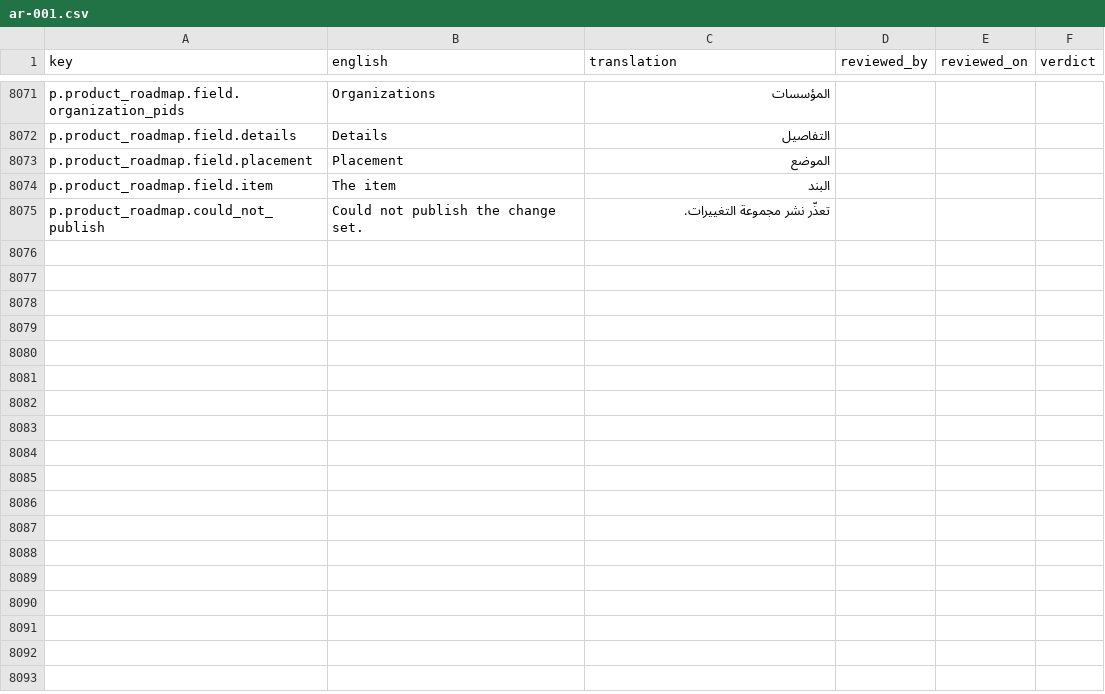
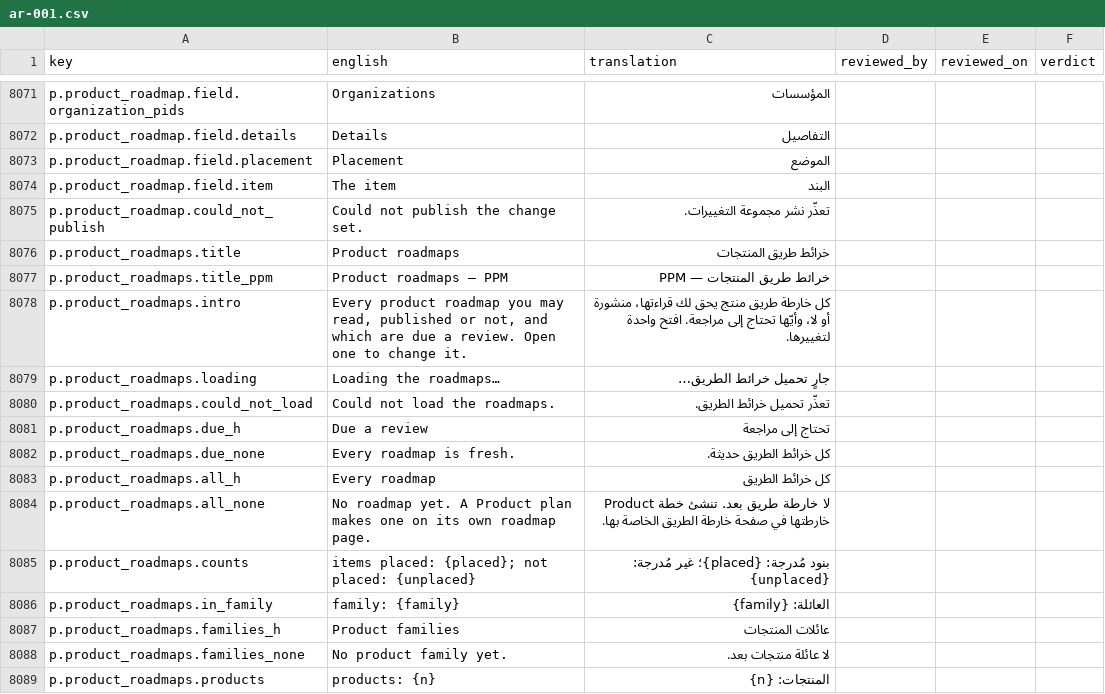
Before and after one commit to project-portfolio-management/project-portfolio-management, a CSV file: governance/translation-reviews/ar-001.csv, drawn as a sheet; only a part is shown, gaps mark what is left out.

```diff
--- a/governance/translation-reviews/ar-001.csv
+++ b/governance/translation-reviews/ar-001.csv
@@ -8075 +8075,15 @@ p.product_roadmap.field.item,The item,البند,,,
 p.product_roadmap.could_not_publish,Could not publish the change set.,تعذّر نشر مجموعة التغييرات.,,,
+p.product_roadmaps.title,Product roadmaps,خرائط طريق المنتجات,,,
+p.product_roadmaps.title_ppm,Product roadmaps — PPM,خرائط طريق المنتجات — PPM,,,
+p.product_roadmaps.intro,"Every product roadmap you may read, published or not, and which are due a review. Open one to change it.",كل خارطة طريق منتج يحق لك قراءتها، منشورة أو لا، وأيّها تحتاج إلى مراجعة. افتح واحدة لتغييرها.,,,
+p.product_roadmaps.loading,Loading the roadmaps…,جارٍ تحميل خرائط الطريق…,,,
+p.product_roadmaps.could_not_load,Could not load the roadmaps.,تعذّر تحميل خرائط الطريق.,,,
+p.product_roadmaps.due_h,Due a review,تحتاج إلى مراجعة,,,
+p.product_roadmaps.due_none,Every roadmap is fresh.,كل خرائط الطريق حديثة.,,,
+p.product_roadmaps.all_h,Every roadmap,كل خرائط الطريق,,,
+p.product_roadmaps.all_none,No roadmap yet. A Product plan makes one on its own roadmap page.,لا خارطة طريق بعد. تنشئ خطة Product خارطتها في صفحة خارطة الطريق الخاصة بها.,,,
+p.product_roadmaps.counts,items placed: {placed}; not placed: {unplaced},بنود مُدرجة: {placed}؛ غير مُدرجة: {unplaced},,,
+p.product_roadmaps.in_family,family: {family},العائلة: {family},,,
+p.product_roadmaps.families_h,Product families,عائلات المنتجات,,,
+p.product_roadmaps.families_none,No product family yet.,لا عائلة منتجات بعد.,,,
+p.product_roadmaps.products,products: {n},المنتجات: {n},,,
```
Also changed, not shown: governance/translation-reviews/fr-001.csv, governance/translation-reviews/ja-001.csv, 41 other files.
